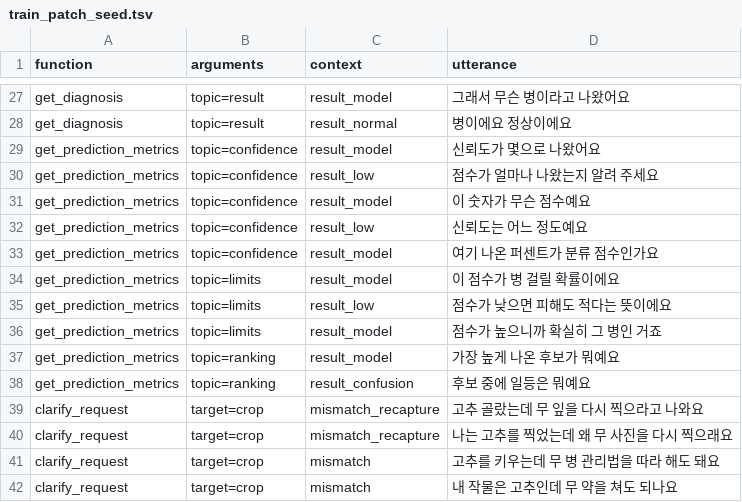
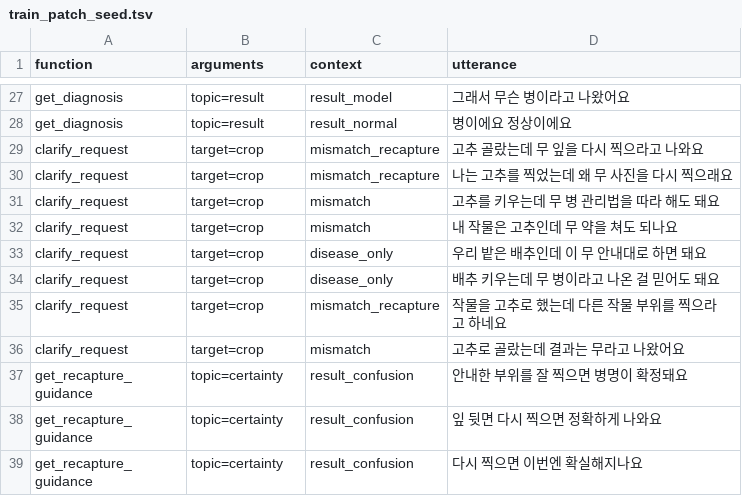
Before and after one commit to hs-cropy/Cropy, a TSV file: ml/qwen/train_patch_seed.tsv, drawn as a sheet; only a part is shown, gaps mark what is left out; the shorter side is filled out with more unchanged rows.

Commit message:
ml: Qwen v2c 데이터 (점수 의미 보강 문장 제거, 최고 후보 질문 라벨 원복)

```diff
--- a/ml/qwen/train_patch_seed.tsv
+++ b/ml/qwen/train_patch_seed.tsv
@@ -28,12 +28,2 @@ get_diagnosis	topic=result	result_model	그래서 무슨 병이라고 나왔어
 get_diagnosis	topic=result	result_normal	병이에요 정상이에요
-get_prediction_metrics	topic=confidence	result_model	신뢰도가 몇으로 나왔어요
-get_prediction_metrics	topic=confidence	result_low	점수가 얼마나 나왔는지 알려 주세요
-get_prediction_metrics	topic=confidence	result_model	이 숫자가 무슨 점수예요
-get_prediction_metrics	topic=confidence	result_low	신뢰도는 어느 정도예요
-get_prediction_metrics	topic=confidence	result_model	여기 나온 퍼센트가 분류 점수인가요
-get_prediction_metrics	topic=limits	result_model	이 점수가 병 걸릴 확률이에요
-get_prediction_metrics	topic=limits	result_low	점수가 낮으면 피해도 적다는 뜻이에요
-get_prediction_metrics	topic=limits	result_model	점수가 높으니까 확실히 그 병인 거죠
-get_prediction_metrics	topic=ranking	result_model	가장 높게 나온 후보가 뭐예요
-get_prediction_metrics	topic=ranking	result_confusion	후보 중에 일등은 뭐예요
 clarify_request	target=crop	mismatch_recapture	고추 골랐는데 무 잎을 다시 찍으라고 나와요
```
Also changed, not shown: 9 other files.
